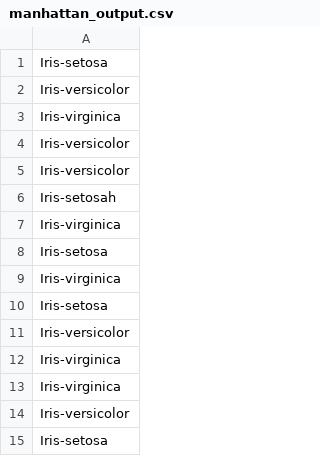
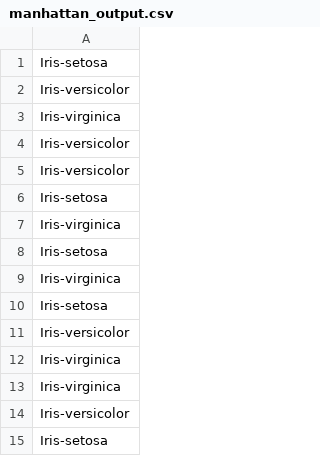
Before and after one commit to arielhouri/Exercise03, a CSV file: manhattan_output.csv, drawn as a sheet.

```diff
--- a/manhattan_output.csv
+++ b/manhattan_output.csv
@@ -5,3 +5,3 @@ Iris-versicolor
 Iris-versicolor
-Iris-setosah
+Iris-setosa
 Iris-virginica
```
Also changed, not shown: chebyshev_output.csv, euclidean_output.csv.
